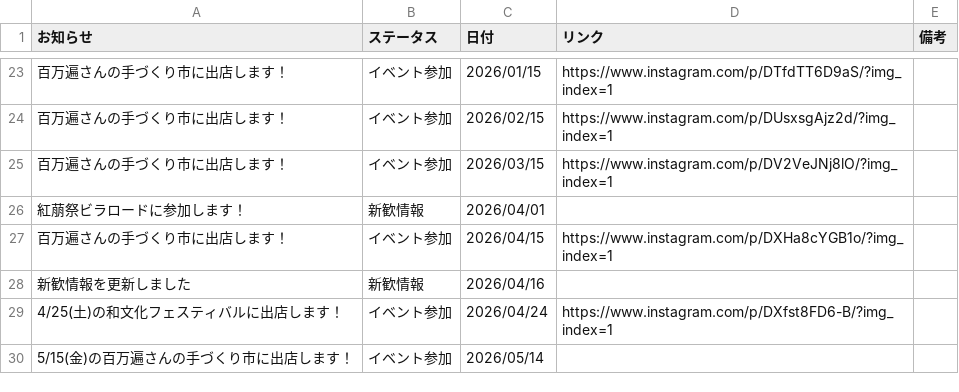
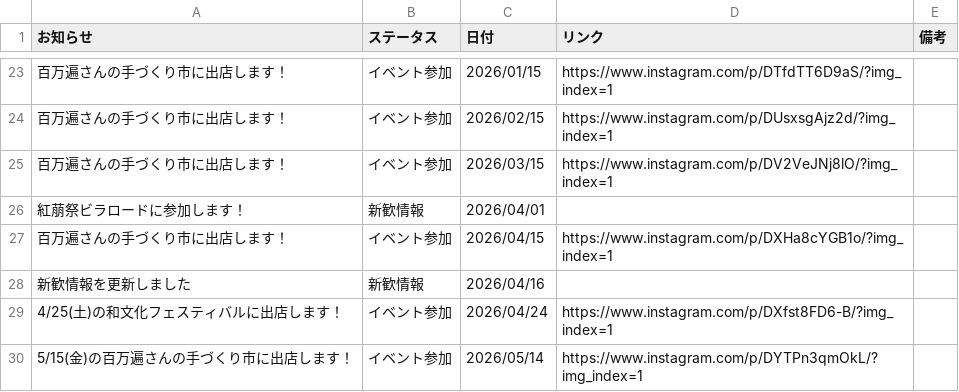
Before and after one commit to KyoudaiKobo/KyoudaiKobo.github.io, a CSV file: newsData.csv, drawn as a sheet; only a part is shown, gaps mark what is left out.

Commit message:
Update spreadsheet data 2026-05-14T14:56:22.126Z

```diff
--- a/newsData.csv
+++ b/newsData.csv
@@ -29,2 +29,2 @@
 4/25(土)の和文化フェスティバルに出店します！|イベント参加|2026/04/24|https://www.instagram.com/p/DXfst8FD6-B/?img_index=1|
-5/15(金)の百万遍さんの手づくり市に出店します！|イベント参加|2026/05/14||
+5/15(金)の百万遍さんの手づくり市に出店します！|イベント参加|2026/05/14|https://www.instagram.com/p/DYTPn3qmOkL/?img_index=1|
```
